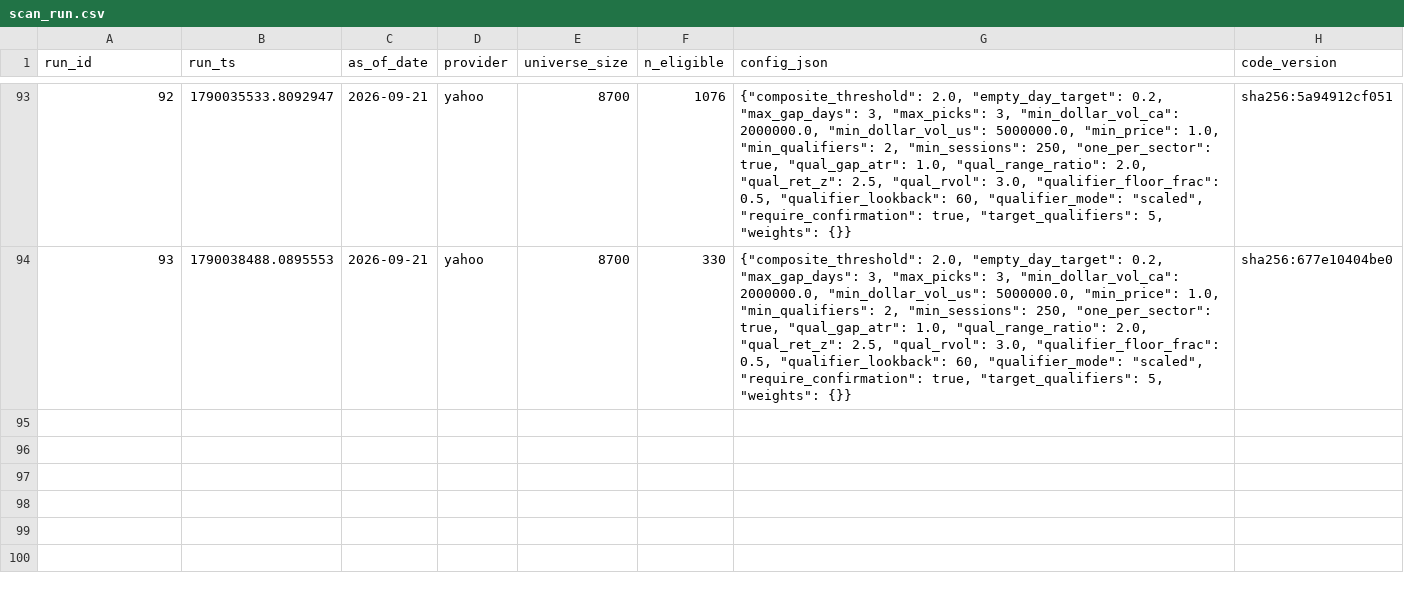
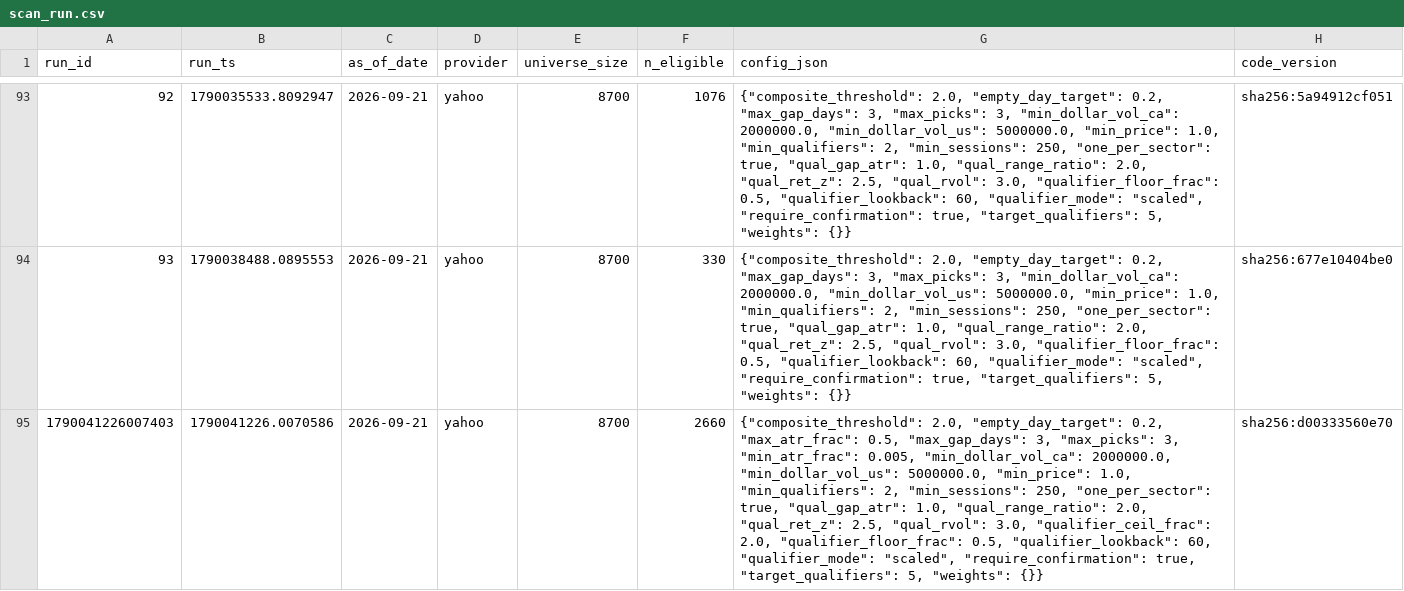
Before and after one commit to spacejam91/StockStellar, a CSV file: data/log/scan_run.csv, drawn as a sheet; only a part is shown, gaps mark what is left out; the diff names each change by its address in the sheet, - before the commit and + after, or states it on an @@ line.

```diff
--- a/data/log/scan_run.csv
+++ b/data/log/scan_run.csv
+row 95: 1790041226007403 | 1790041226.0070586 | 2026-09-21 | yahoo | 8700 | 2660 | {"composite_threshold": 2.0, "empty_day_target": 0.2, "max_atr_frac": 0.5, "max_gap_days": 3, "max_picks": 3, "min_atr_frac": 0.005, "min_dollar_vol_ca": 2000000.0, "min_dollar_vol_us": 5000000.0, "min_price": 1.0, "min_qualifiers": 2, "min_sessions": 250, "one_per_sector": true, "qual_gap_atr": 1.0, "qual_range_ratio": 2.0, "qual_ret_z": 2.5, "qual_rvol": 3.0, "qualifier_ceil_frac": 2.0, "qualifier_floor_frac": 0.5, "qualifier_lookback": 60, "qualifier_mode": "scaled", "require_confirmation": true, "target_qualifiers": 5, "weights": {}} | sha256:d00333560e70
```
Also changed, not shown: data/log/scan_day.csv, data/log/scan_pick.csv, 3 other files.
